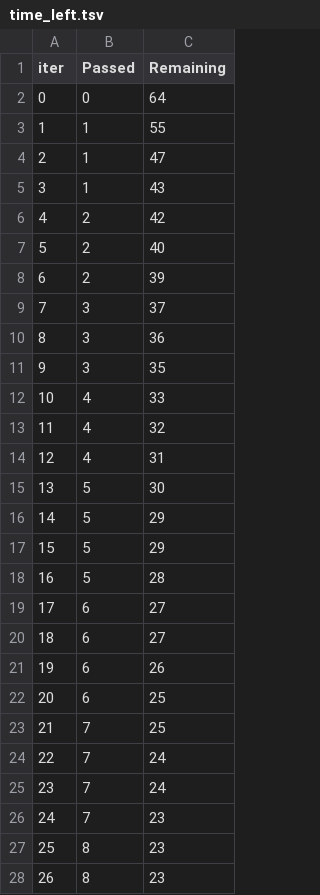
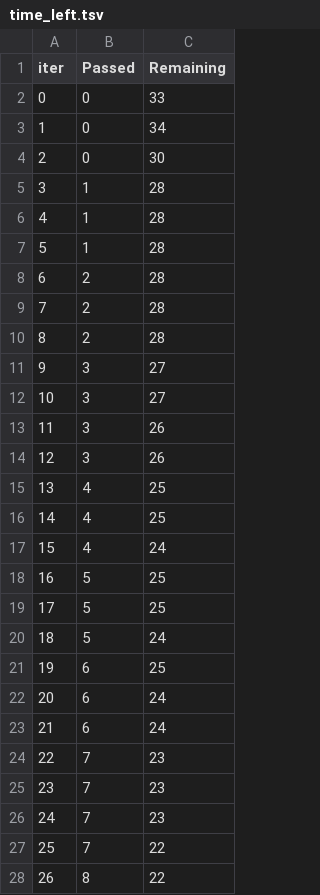
Before and after one commit to imkpl/Data-Science-Projects-, a TSV file: catboost_info/time_left.tsv, drawn as a sheet; only a part is shown; the diff covers the shown part only.

```diff
--- a/catboost_info/time_left.tsv
+++ b/catboost_info/time_left.tsv
@@ -1,28 +1,28 @@
 iter	Passed	Remaining
-0	0	64
-1	1	55
-2	1	47
-3	1	43
-4	2	42
-5	2	40
-6	2	39
-7	3	37
-8	3	36
-9	3	35
-10	4	33
-11	4	32
-12	4	31
-13	5	30
-14	5	29
-15	5	29
-16	5	28
-17	6	27
-18	6	27
-19	6	26
-20	6	25
-21	7	25
-22	7	24
-23	7	24
+0	0	33
+1	0	34
+2	0	30
+3	1	28
+4	1	28
+5	1	28
+6	2	28
+7	2	28
+8	2	28
+9	3	27
+10	3	27
+11	3	26
+12	3	26
+13	4	25
+14	4	25
+15	4	24
+16	5	25
+17	5	25
+18	5	24
+19	6	25
+20	6	24
+21	6	24
+22	7	23
+23	7	23
 24	7	23
-25	8	23
-26	8	23
+25	7	22
+26	8	22
```
Also changed, not shown: 60 edited cells elsewhere in this file, 9 other files.
